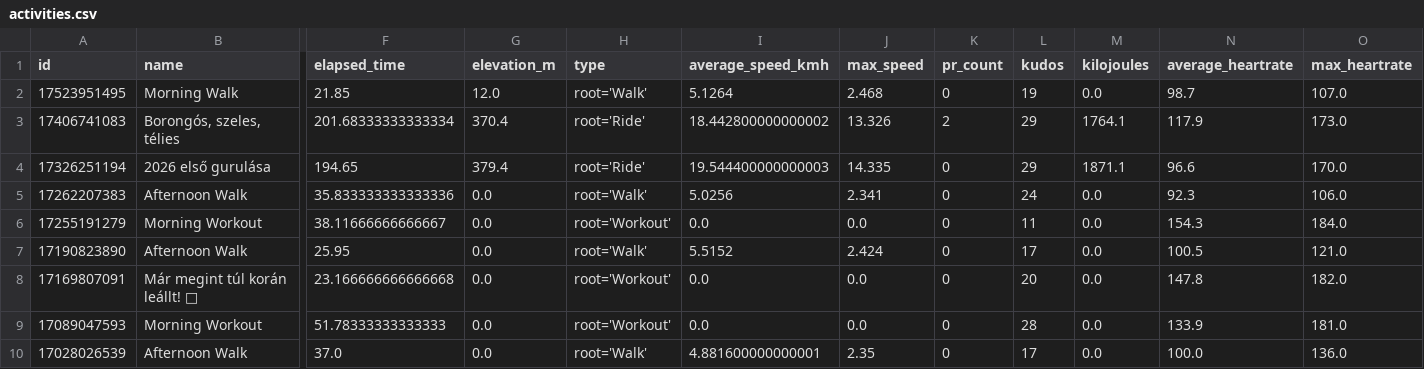
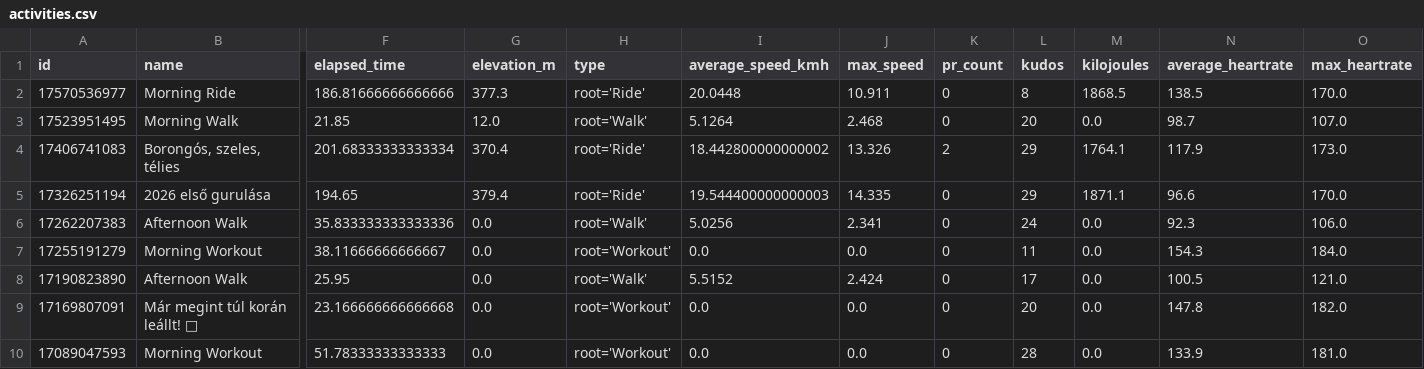
Before and after one commit to ak91hu/ModernHumbleBragDashboard, a CSV file: data/activities.csv, drawn as a sheet; only a part is shown, gaps mark what is left out; the shorter side is filled out with more unchanged rows; addresses are those after the commit; rows hold the shown columns only; the diff names each change by its address in the sheet, - before the commit and + after, or states it on an @@ line.

Commit message:
Auto-update Strava data

```diff
--- a/data/activities.csv
+++ b/data/activities.csv
+row 2: 17570536977 | Morning Ride | 186.81666666666666 | 377.3 | root='Ride' | 20.0448 | 10.911 | 0 | 8 | 1868.5 | 138.5 | 170.0
-L3 (kudos): 19
+L3 (kudos): 20
```
